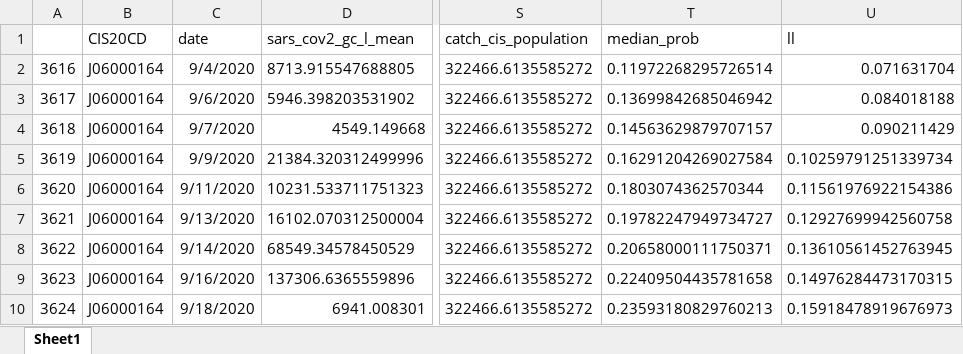
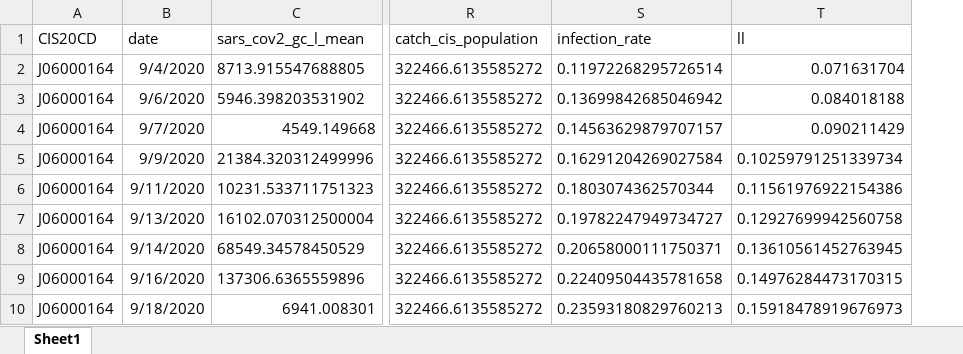
Before and after one commit to Lem-c/UCL_CASA_DT, an Excel workbook: data/London_agg.xlsx, sheet Sheet1, drawn as a sheet; only a part is shown, gaps mark what is left out; values as stored, in another font and other column widths than the file's, no borders; removed rows and columns are numbered as before the commit, all else as after; the diff names each change by its address in the sheet, - before the commit and + after, or states it on an @@ line.

```diff
--- a/data/London_agg.xlsx (sheet Sheet1)
+++ b/data/London_agg.xlsx (sheet Sheet1)
-column A, rows 2-10: 3616 | 3617 | 3618 | 3619 | 3620 | 3621 | 3622 | 3623 | 3624
-S1: median_prob
+S1: infection_rate
```
Also changed, not shown: 43 other files.
